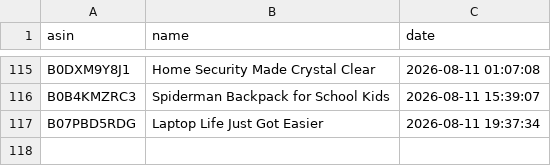
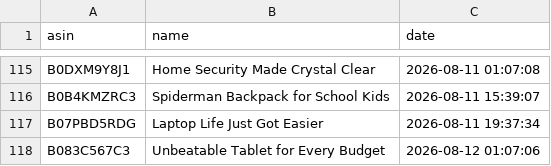
Before and after one commit to smartcartindiaofficial-coder/SmartCart-US, a CSV file: upload_history.csv, drawn as a sheet; only a part is shown, gaps mark what is left out; the diff names each change by its address in the sheet, - before the commit and + after, or states it on an @@ line.

```diff
--- a/upload_history.csv
+++ b/upload_history.csv
+row 118: B083C567C3 | Unbeatable Tablet for Every Budget | 2026-08-12 01:07:06
```
Also changed, not shown: 10 other files.
